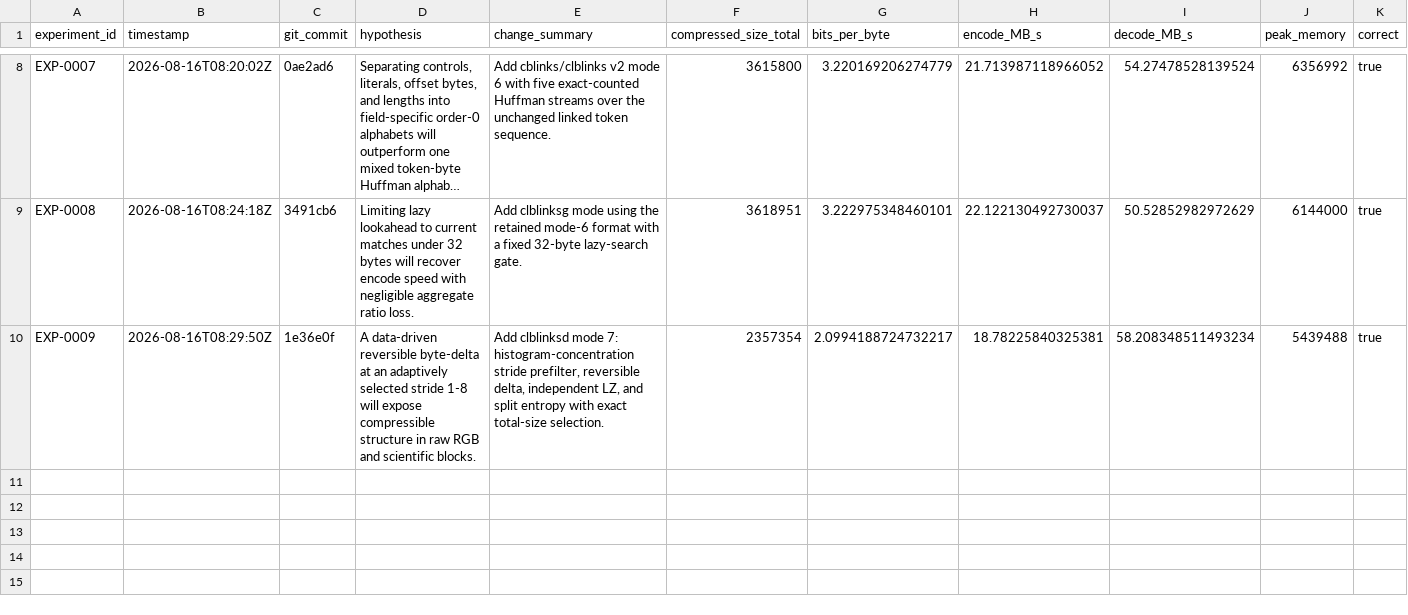
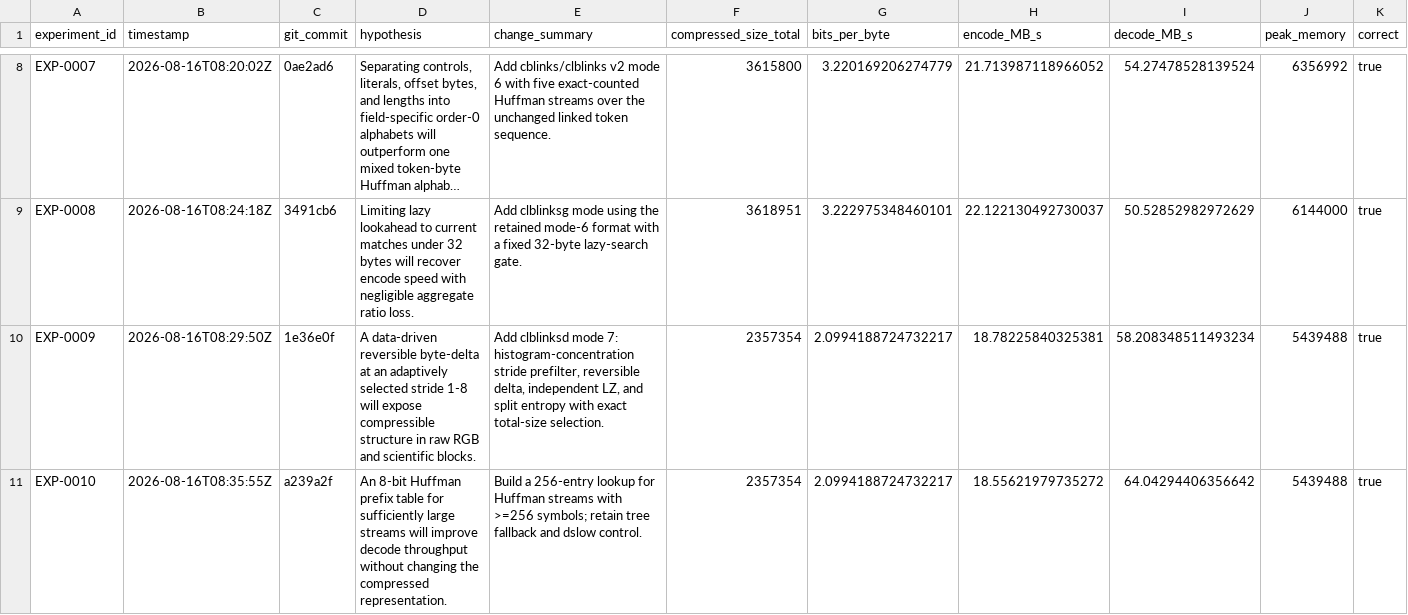
Before and after one commit to eonurk/Bite, a CSV file: experiments.csv, drawn as a sheet; only a part is shown, gaps mark what is left out; long unchanged cells end in …; rows hold the shown columns only; the diff names each change by its address in the sheet, - before the commit and + after, or states it on an @@ line.

Commit message:
DOC-0010: record Huffman lookup decode findings

```diff
--- a/experiments.csv
+++ b/experiments.csv
+row 11: EXP-0010 | 2026-08-16T08:35:55Z | a239a2f | An 8-bit Huffman prefix table for sufficiently large streams will improve decode throughput without changing the compressed representation. | Build a 256-entry lookup for Huffman streams with >=256 symbols; retain tree fallback and dslow control. | 2357354 | 2.0994188724732217 | 18.55621979735272 | 64.04294406356642 | 5439488 | true
```
Also changed, not shown: 1 other file.
